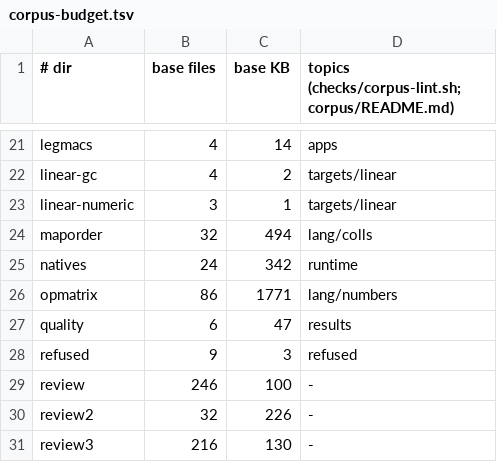
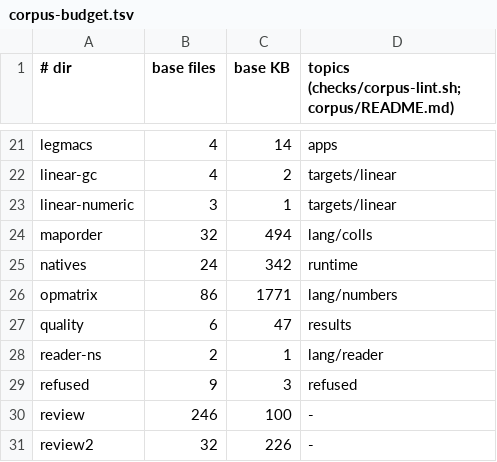
Before and after one commit to mparrett/let-go-wasmgc, a TSV file: checks/corpus-budget.tsv, drawn as a sheet; only a part is shown, gaps mark what is left out; the shorter side is filled out with more unchanged rows.

Commit message:
corpus: reader-ns gets its budget row and README; existing clones rerun prek install
#54 added corpus/reader-ns while #53 added the rule that every corpus
directory has a budget row and a README, so P0.2 fails on main. The row is
the directory as it stands (2 files, 1 KB, lang/reader); --settle leaves it
unchanged.

corpus/README.md: the commit-msg hook reaches a clone made before #53 only
after `prek install` runs again.

Refs: #b2edfcf

```diff
--- a/checks/corpus-budget.tsv
+++ b/checks/corpus-budget.tsv
@@ -27,2 +27,3 @@ opmatrix	86	1771	lang/numbers
 quality	6	47	results
+reader-ns	2	1	lang/reader
 refused	9	3	refused
```
Also changed, not shown: 2 other files.
